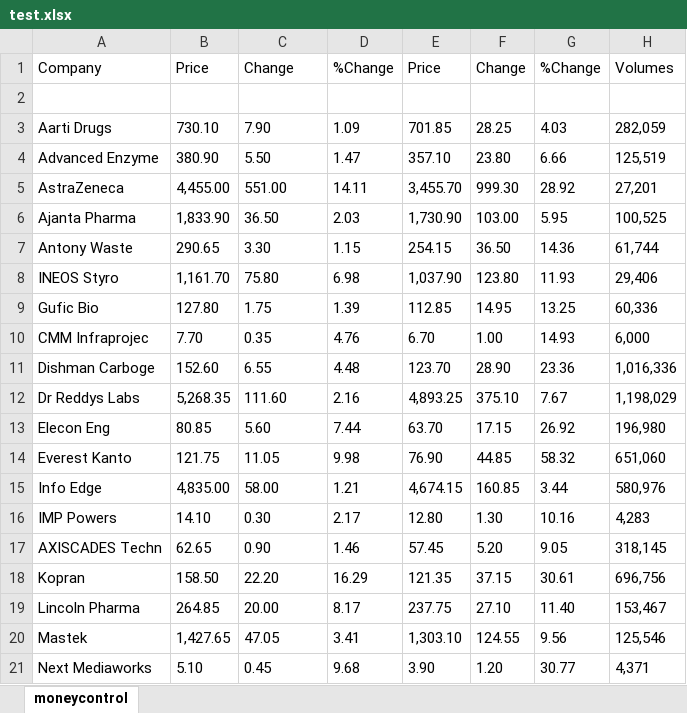
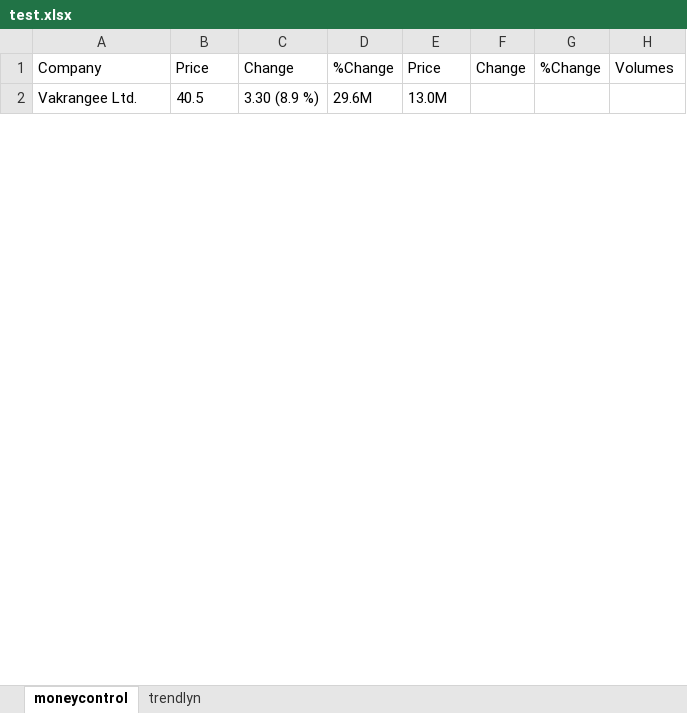
Before and after one commit to vijayalien/PriceVol-Increase, an Excel workbook: Reports/test.xlsx, sheet moneycontrol, drawn as a sheet; only a part is shown; values as stored, in another font and other column widths than the file's, no borders; removed rows and columns are numbered as before the commit, all else as after; the diff covers the shown part only; the diff names each change by its address in the sheet, - before the commit and + after, or states it on an @@ line.

```diff
--- a/Reports/test.xlsx (sheet moneycontrol)
+++ b/Reports/test.xlsx (sheet moneycontrol)
+sheet tab: trendlyn
-row 2: (empty)
+row 2: Vakrangee Ltd. | 40.5 | 3.30 (8.9 %) | 29.6M | 13.0M
-row 3: Aarti Drugs | 730.10 | 7.90 | 1.09 | 701.85 | 28.25 | 4.03 | 282,059
-row 4: Advanced Enzyme | 380.90 | 5.50 | 1.47 | 357.10 | 23.80 | 6.66 | 125,519
-row 5: AstraZeneca | 4,455.00 | 551.00 | 14.11 | 3,455.70 | 999.30 | 28.92 | 27,201
-row 6: Ajanta Pharma | 1,833.90 | 36.50 | 2.03 | 1,730.90 | 103.00 | 5.95 | 100,525
-row 7: Antony Waste | 290.65 | 3.30 | 1.15 | 254.15 | 36.50 | 14.36 | 61,744
-row 8: INEOS Styro | 1,161.70 | 75.80 | 6.98 | 1,037.90 | 123.80 | 11.93 | 29,406
-row 9: Gufic Bio | 127.80 | 1.75 | 1.39 | 112.85 | 14.95 | 13.25 | 60,336
-row 10: CMM Infraprojec | 7.70 | 0.35 | 4.76 | 6.70 | 1.00 | 14.93 | 6,000
-row 11: Dishman Carboge | 152.60 | 6.55 | 4.48 | 123.70 | 28.90 | 23.36 | 1,016,336
-row 12: Dr Reddys Labs | 5,268.35 | 111.60 | 2.16 | 4,893.25 | 375.10 | 7.67 | 1,198,029
-row 13: Elecon Eng | 80.85 | 5.60 | 7.44 | 63.70 | 17.15 | 26.92 | 196,980
-row 14: Everest Kanto | 121.75 | 11.05 | 9.98 | 76.90 | 44.85 | 58.32 | 651,060
-row 15: Info Edge | 4,835.00 | 58.00 | 1.21 | 4,674.15 | 160.85 | 3.44 | 580,976
-row 16: IMP Powers | 14.10 | 0.30 | 2.17 | 12.80 | 1.30 | 10.16 | 4,283
-row 17: AXISCADES Techn | 62.65 | 0.90 | 1.46 | 57.45 | 5.20 | 9.05 | 318,145
-row 18: Kopran | 158.50 | 22.20 | 16.29 | 121.35 | 37.15 | 30.61 | 696,756
-row 19: Lincoln Pharma | 264.85 | 20.00 | 8.17 | 237.75 | 27.10 | 11.40 | 153,467
-row 20: Mastek | 1,427.65 | 47.05 | 3.41 | 1,303.10 | 124.55 | 9.56 | 125,546
-row 21: Next Mediaworks | 5.10 | 0.45 | 9.68 | 3.90 | 1.20 | 30.77 | 4,371
```
Also changed, not shown: 30 added rows and 11 removed rows elsewhere in this sheet, 25 other files.
